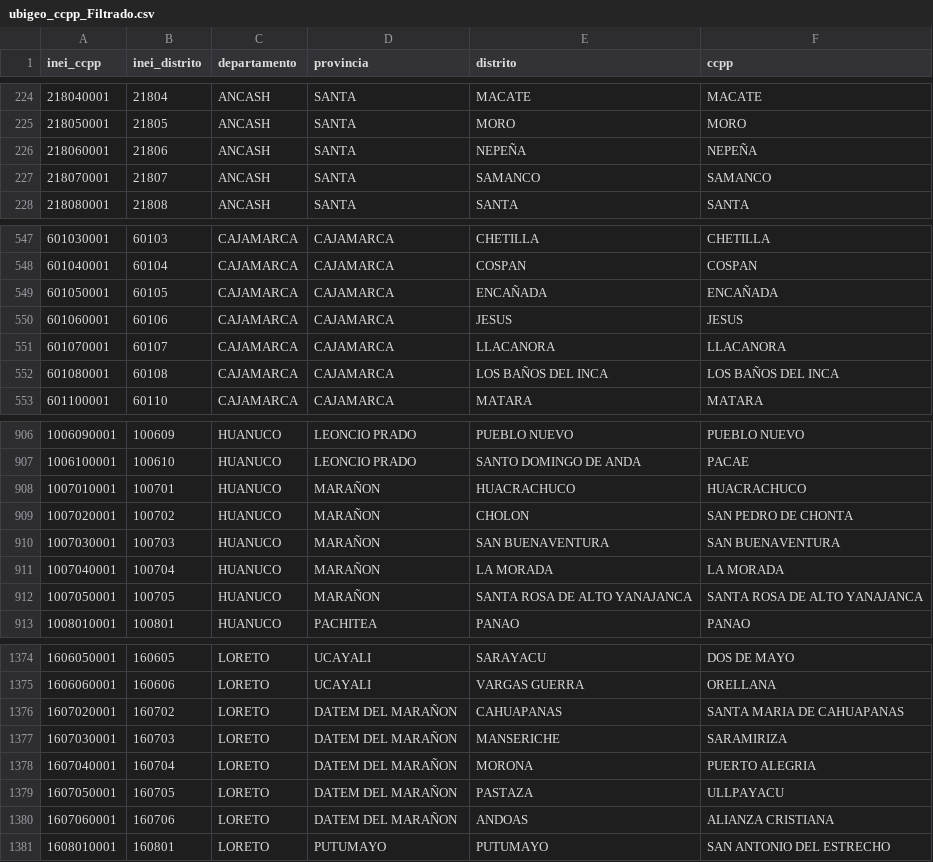
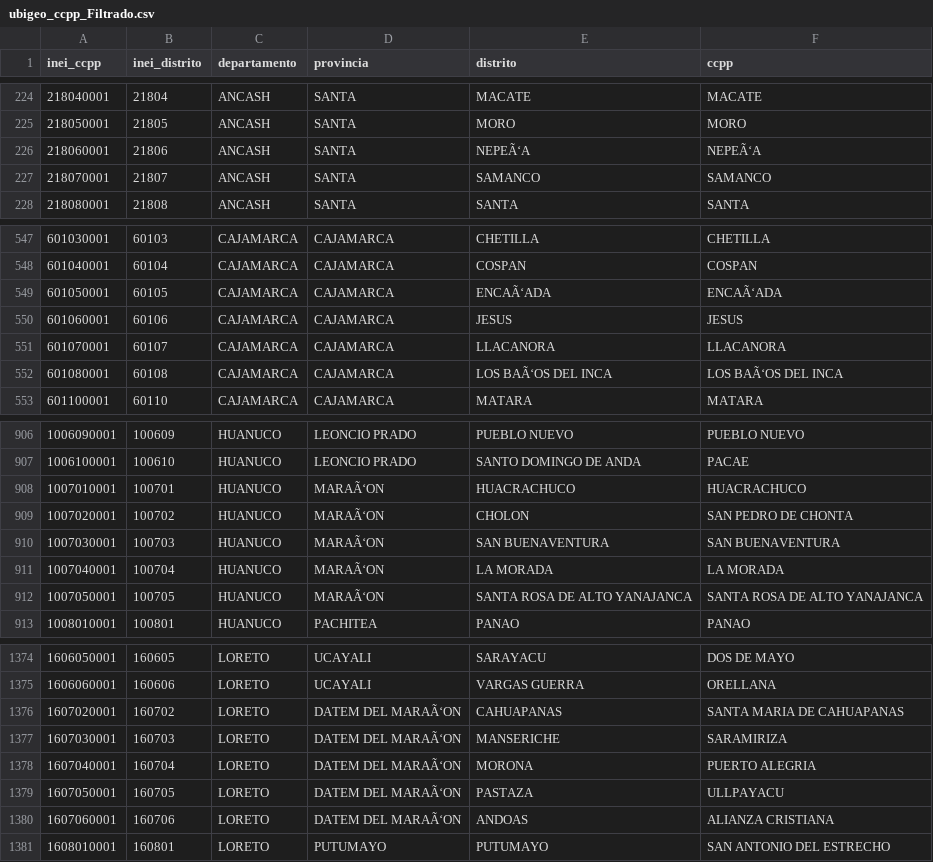
Before and after one commit to EnriqueZGutierreZ/commercial-system, a CSV file: src/main/resources/ubigeo_ccpp_Filtrado.csv, drawn as a sheet; only a part is shown, gaps mark what is left out; the diff covers the shown part only.

```diff
--- a/src/main/resources/ubigeo_ccpp_Filtrado.csv
+++ b/src/main/resources/ubigeo_ccpp_Filtrado.csv
@@ -225,3 +225,3 @@ inei_ccpp;inei_distrito;departamento;provincia;distrito;ccpp
 218050001;21805;ANCASH;SANTA;MORO;MORO
-218060001;21806;ANCASH;SANTA;NEPEÑA;NEPEÑA
+218060001;21806;ANCASH;SANTA;NEPEÃ‘A;NEPEÃ‘A
 218070001;21807;ANCASH;SANTA;SAMANCO;SAMANCO
@@ -548,6 +548,6 @@ inei_ccpp;inei_distrito;departamento;provincia;distrito;ccpp
 601040001;60104;CAJAMARCA;CAJAMARCA;COSPAN;COSPAN
-601050001;60105;CAJAMARCA;CAJAMARCA;ENCAÑADA;ENCAÑADA
+601050001;60105;CAJAMARCA;CAJAMARCA;ENCAÃ‘ADA;ENCAÃ‘ADA
 601060001;60106;CAJAMARCA;CAJAMARCA;JESUS;JESUS
 601070001;60107;CAJAMARCA;CAJAMARCA;LLACANORA;LLACANORA
-601080001;60108;CAJAMARCA;CAJAMARCA;LOS BAÑOS DEL INCA;LOS BAÑOS DEL INCA
+601080001;60108;CAJAMARCA;CAJAMARCA;LOS BAÃ‘OS DEL INCA;LOS BAÃ‘OS DEL INCA
 601100001;60110;CAJAMARCA;CAJAMARCA;MATARA;MATARA
@@ -907,7 +907,7 @@ inei_ccpp;inei_distrito;departamento;provincia;distrito;ccpp
 1006100001;100610;HUANUCO;LEONCIO PRADO;SANTO DOMINGO DE ANDA;PACAE
-1007010001;100701;HUANUCO;MARAÑON;HUACRACHUCO;HUACRACHUCO
-1007020001;100702;HUANUCO;MARAÑON;CHOLON;SAN PEDRO DE CHONTA
-1007030001;100703;HUANUCO;MARAÑON;SAN BUENAVENTURA;SAN BUENAVENTURA
-1007040001;100704;HUANUCO;MARAÑON;LA MORADA;LA MORADA
-1007050001;100705;HUANUCO;MARAÑON;SANTA ROSA DE ALTO YANAJANCA;SANTA ROSA DE ALTO YANAJANCA
+1007010001;100701;HUANUCO;MARAÃ‘ON;HUACRACHUCO;HUACRACHUCO
+1007020001;100702;HUANUCO;MARAÃ‘ON;CHOLON;SAN PEDRO DE CHONTA
+1007030001;100703;HUANUCO;MARAÃ‘ON;SAN BUENAVENTURA;SAN BUENAVENTURA
+1007040001;100704;HUANUCO;MARAÃ‘ON;LA MORADA;LA MORADA
+1007050001;100705;HUANUCO;MARAÃ‘ON;SANTA ROSA DE ALTO YANAJANCA;SANTA ROSA DE ALTO YANAJANCA
 1008010001;100801;HUANUCO;PACHITEA;PANAO;PANAO
@@ -1375,7 +1375,7 @@ inei_ccpp;inei_distrito;departamento;provincia;distrito;ccpp
 1606060001;160606;LORETO;UCAYALI;VARGAS GUERRA;ORELLANA
-1607020001;160702;LORETO;DATEM DEL MARAÑON;CAHUAPANAS;SANTA MARIA DE CAHUAPANAS
-1607030001;160703;LORETO;DATEM DEL MARAÑON;MANSERICHE;SARAMIRIZA
-1607040001;160704;LORETO;DATEM DEL MARAÑON;MORONA;PUERTO ALEGRIA
-1607050001;160705;LORETO;DATEM DEL MARAÑON;PASTAZA;ULLPAYACU
-1607060001;160706;LORETO;DATEM DEL MARAÑON;ANDOAS;ALIANZA CRISTIANA
+1607020001;160702;LORETO;DATEM DEL MARAÃ‘ON;CAHUAPANAS;SANTA MARIA DE CAHUAPANAS
+1607030001;160703;LORETO;DATEM DEL MARAÃ‘ON;MANSERICHE;SARAMIRIZA
+1607040001;160704;LORETO;DATEM DEL MARAÃ‘ON;MORONA;PUERTO ALEGRIA
+1607050001;160705;LORETO;DATEM DEL MARAÃ‘ON;PASTAZA;ULLPAYACU
+1607060001;160706;LORETO;DATEM DEL MARAÃ‘ON;ANDOAS;ALIANZA CRISTIANA
 1608010001;160801;LORETO;PUTUMAYO;PUTUMAYO;SAN ANTONIO DEL ESTRECHO
```
Also changed, not shown: 84 edited cells elsewhere in this file, 10 other files.
